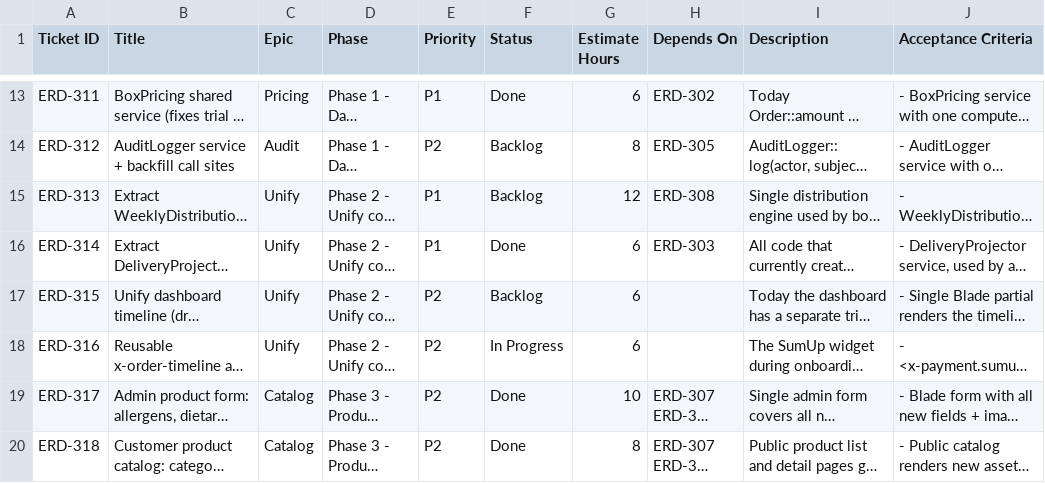
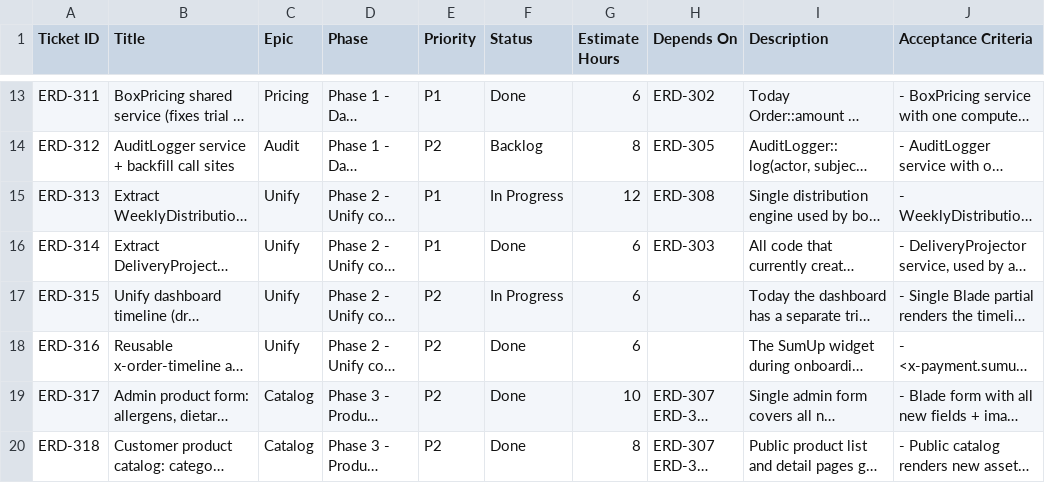
Before and after one commit to fzoepffel/erdgut, a CSV file: docs/erdgut-redesign-plan.csv, drawn as a sheet; only a part is shown, gaps mark what is left out; long unchanged cells end in …; the diff names each change by its address in the sheet, - before the commit and + after, or states it on an @@ line.

Commit message:
feat(boxes): ERD-313 WeeklyDistributionService + ERD-315 x-order-timeline
ERD-313 (In Progress): Extract filtering engine that pre-filters the product pool
by subscriber allergies_snapshot and dietary preferences before composition.
BoxCompositionService now delegates product selection so trial and subscription
boxes respect preferences consistently. Admin force-include UI deferred.

ERD-315 (In Progress): Reusable <x-order-timeline> Blade component backing the
subscription dashboard's Next deliveries card. Still to wire into trial
dashboard; controller branch unchanged.

```diff
--- a/docs/erdgut-redesign-plan.csv
+++ b/docs/erdgut-redesign-plan.csv
-F15 (Status): Backlog
+F15 (Status): In Progress
-F17 (Status): Backlog
+F17 (Status): In Progress
-F18 (Status): In Progress
+F18 (Status): Done
```
Also changed, not shown: 8 other files.
